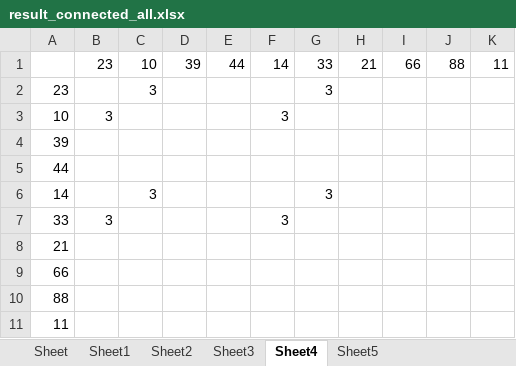
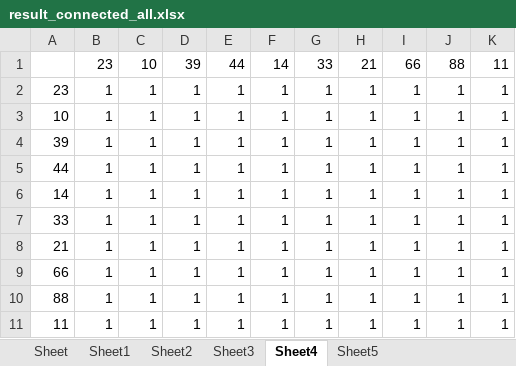
Before and after one commit to kowonsik/NQNA, an Excel workbook: exlfiles/result_connected_all.xlsx, sheet Sheet4, drawn as a sheet; values as stored, in another font and other column widths than the file's, no borders; the diff names each change by its address in the sheet, - before the commit and + after, or states it on an @@ line.

```diff
--- a/exlfiles/result_connected_all.xlsx (sheet Sheet4)
+++ b/exlfiles/result_connected_all.xlsx (sheet Sheet4)
-B2: (empty)
+B2: 1
-C2: 3
+C2: 1
-D2:D11: (empty)
+D2:D11: 1
-E2:E11: (empty)
+E2:E11: 1
-F2: (empty)
+F2: 1
-G2: 3
+G2: 1
-H2:H11: (empty)
+H2:H11: 1
-I2:I11: (empty)
+I2:I11: 1
-J2:J11: (empty)
+J2:J11: 1
-K2:K11: (empty)
+K2:K11: 1
-B3: 3
+B3: 1
-C3:C5: (empty)
+C3:C5: 1
-F3: 3
+F3: 1
-G3:G5: (empty)
+G3:G5: 1
-B4:B6: (empty)
+B4:B6: 1
-F4:F6: (empty)
+F4:F6: 1
-C6: 3
+C6: 1
-G6: 3
+G6: 1
-B7: 3
+B7: 1
-C7:C11: (empty)
+C7:C11: 1
-F7: 3
+F7: 1
-G7:G11: (empty)
+G7:G11: 1
-B8:B11: (empty)
+B8:B11: 1
-F8:F11: (empty)
+F8:F11: 1
```
Also changed, not shown: sheet Sheet3, sheet Sheet2, sheet Sheet1, 5 other files.
